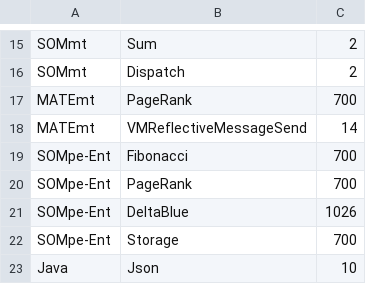
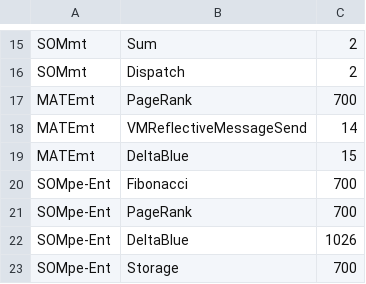
Before and after one commit to gefarion/MatePerformance, a TSV file: Report/Warmups/changePoint-manual.tsv, drawn as a sheet; only a part is shown, gaps mark what is left out; the shorter side is filled out with more unchanged rows.

Commit message:
More work on all the experiment reports

```diff
--- a/Report/Warmups/changePoint-manual.tsv
+++ b/Report/Warmups/changePoint-manual.tsv
@@ -18,2 +18,3 @@
 "MATEmt"	"VMReflectiveMessageSend"	"14"
+"MATEmt"	"DeltaBlue"	"15"
 "SOMpe-Ent"	"Fibonacci"	"700"
```
Also changed, not shown: 6 other files.
